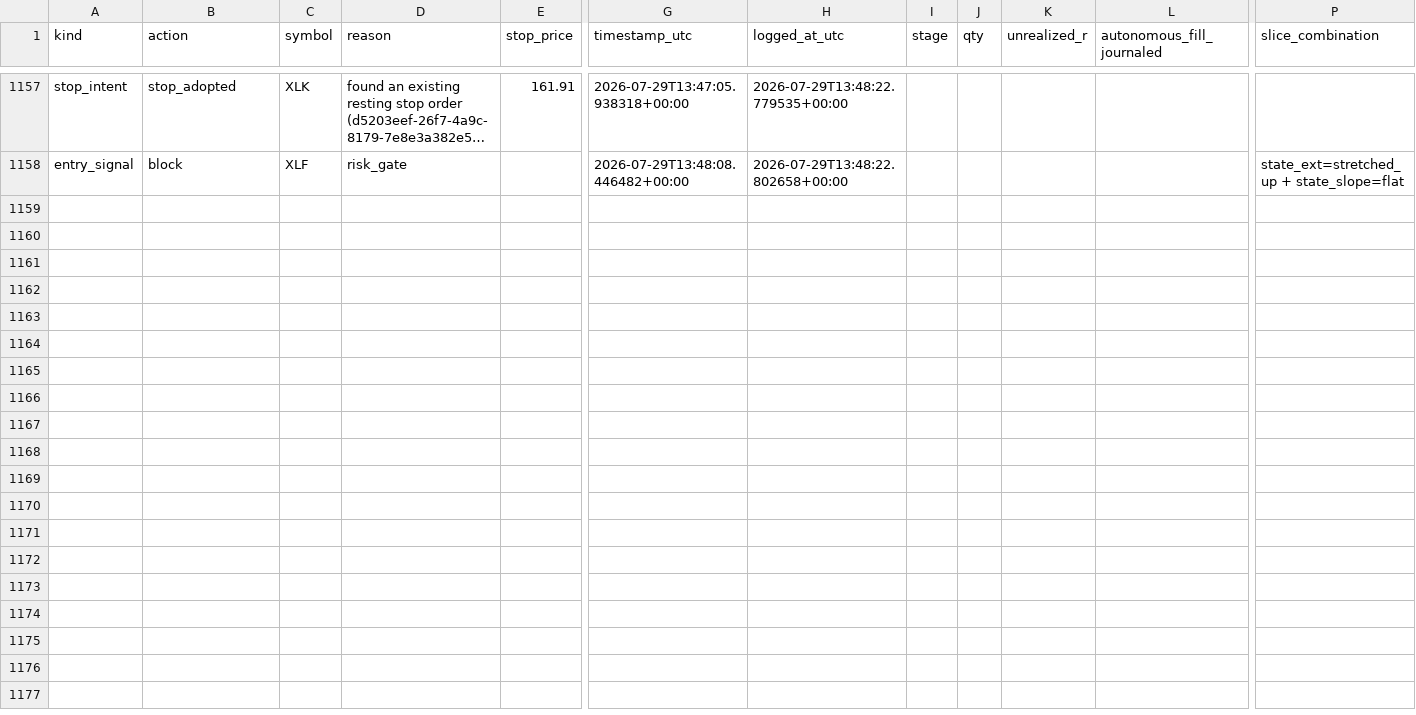
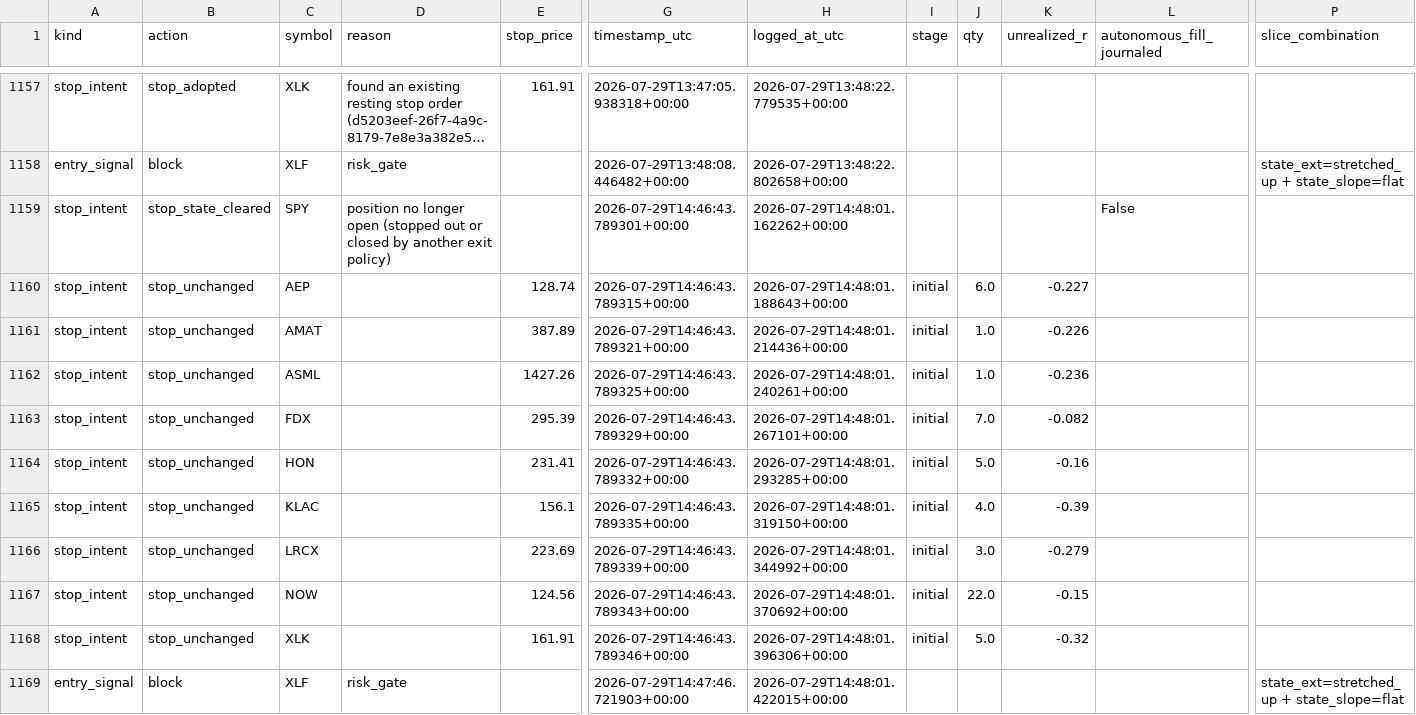
Before and after one commit to 6ixtyn9-sudo/Price, a CSV file: localdata/paper_trade_log_futures.csv, drawn as a sheet; only a part is shown, gaps mark what is left out; long unchanged cells end in …; rows hold the shown columns only; the diff names each change by its address in the sheet, - before the commit and + after, or states it on an @@ line.

```diff
--- a/localdata/paper_trade_log_futures.csv
+++ b/localdata/paper_trade_log_futures.csv
+row 1159: stop_intent | stop_state_cleared | SPY | position no longer open (stopped out or closed by another exit policy) |  | 2026-07-29T14:46:43.789301+00:00 | 2026-07-29T14:48:01.162262+00:00 |  |  |  | False
+row 1160: stop_intent | stop_unchanged | AEP |  | 128.74 | 2026-07-29T14:46:43.789315+00:00 | 2026-07-29T14:48:01.188643+00:00 | initial | 6.0 | -0.227
+row 1161: stop_intent | stop_unchanged | AMAT |  | 387.89 | 2026-07-29T14:46:43.789321+00:00 | 2026-07-29T14:48:01.214436+00:00 | initial | 1.0 | -0.226
+row 1162: stop_intent | stop_unchanged | ASML |  | 1427.26 | 2026-07-29T14:46:43.789325+00:00 | 2026-07-29T14:48:01.240261+00:00 | initial | 1.0 | -0.236
+row 1163: stop_intent | stop_unchanged | FDX |  | 295.39 | 2026-07-29T14:46:43.789329+00:00 | 2026-07-29T14:48:01.267101+00:00 | initial | 7.0 | -0.082
+row 1164: stop_intent | stop_unchanged | HON |  | 231.41 | 2026-07-29T14:46:43.789332+00:00 | 2026-07-29T14:48:01.293285+00:00 | initial | 5.0 | -0.16
+row 1165: stop_intent | stop_unchanged | KLAC |  | 156.1 | 2026-07-29T14:46:43.789335+00:00 | 2026-07-29T14:48:01.319150+00:00 | initial | 4.0 | -0.39
+row 1166: stop_intent | stop_unchanged | LRCX |  | 223.69 | 2026-07-29T14:46:43.789339+00:00 | 2026-07-29T14:48:01.344992+00:00 | initial | 3.0 | -0.279
+row 1167: stop_intent | stop_unchanged | NOW |  | 124.56 | 2026-07-29T14:46:43.789343+00:00 | 2026-07-29T14:48:01.370692+00:00 | initial | 22.0 | -0.15
+row 1168: stop_intent | stop_unchanged | XLK |  | 161.91 | 2026-07-29T14:46:43.789346+00:00 | 2026-07-29T14:48:01.396306+00:00 | initial | 5.0 | -0.32
+row 1169: entry_signal | block | XLF | risk_gate |  | 2026-07-29T14:47:46.721903+00:00 | 2026-07-29T14:48:01.422015+00:00 |  |  |  |  | state_ext=stretched_up + state_slope=flat
```
Also changed, not shown: 1 other file.
